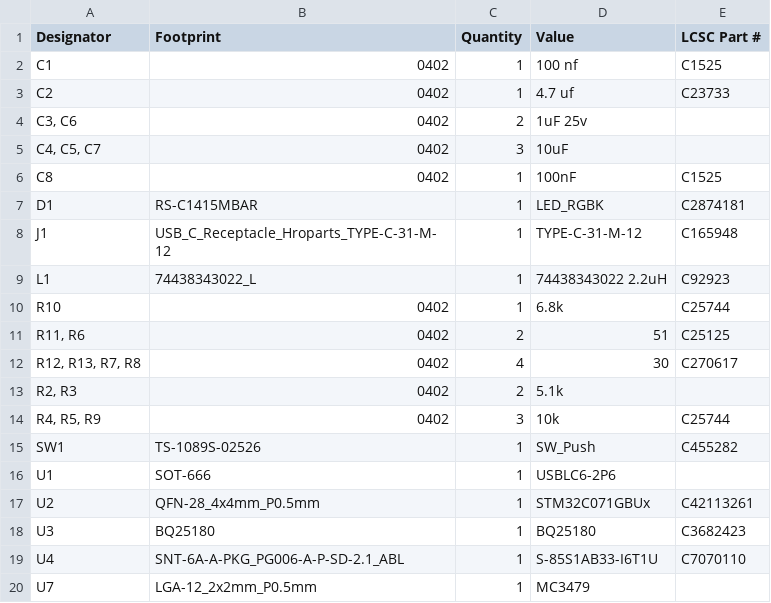
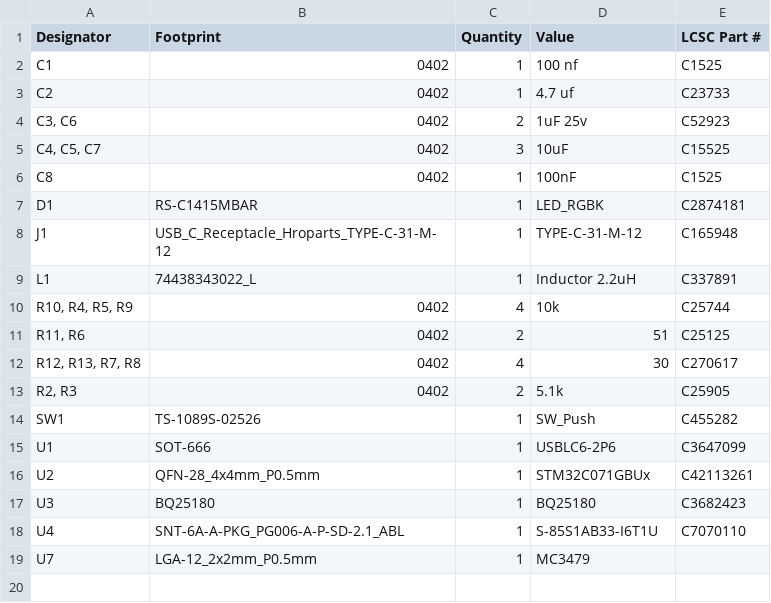
Before and after one commit to huntj88/MicroLights, a CSV file: MicroLightDevBoardV3/production/bom.csv, drawn as a sheet.

```diff
--- a/MicroLightDevBoardV3/production/bom.csv
+++ b/MicroLightDevBoardV3/production/bom.csv
@@ -3,4 +3,4 @@ C1,0402,1,100 nf,C1525
 C2,0402,1,4.7 uf,C23733
-"C3, C6",0402,2,1uF 25v,
-"C4, C5, C7",0402,3,10uF,
+"C3, C6",0402,2,1uF 25v,C52923
+"C4, C5, C7",0402,3,10uF,C15525
 C8,0402,1,100nF,C1525
@@ -8,10 +8,9 @@ D1,RS-C1415MBAR,1,LED_RGBK,C2874181
 J1,USB_C_Receptacle_Hroparts_TYPE-C-31-M-12,1,TYPE-C-31-M-12,C165948
-L1,74438343022_L,1,74438343022 2.2uH,C92923
-R10,0402,1,6.8k,C25744
+L1,74438343022_L,1,Inductor 2.2uH,C337891
+"R10, R4, R5, R9",0402,4,10k,C25744
 "R11, R6",0402,2,51,C25125
 "R12, R13, R7, R8",0402,4,30,C270617
-"R2, R3",0402,2,5.1k,
-"R4, R5, R9",0402,3,10k,C25744
+"R2, R3",0402,2,5.1k,C25905
 SW1,TS-1089S-02526,1,SW_Push,C455282
-U1,SOT-666,1,USBLC6-2P6,
+U1,SOT-666,1,USBLC6-2P6,C3647099
 U2,QFN-28_4x4mm_P0.5mm,1,STM32C071GBUx,C42113261
```
Also changed, not shown: MicroLightDevBoardV3/production/positions.csv, 3 other files.
